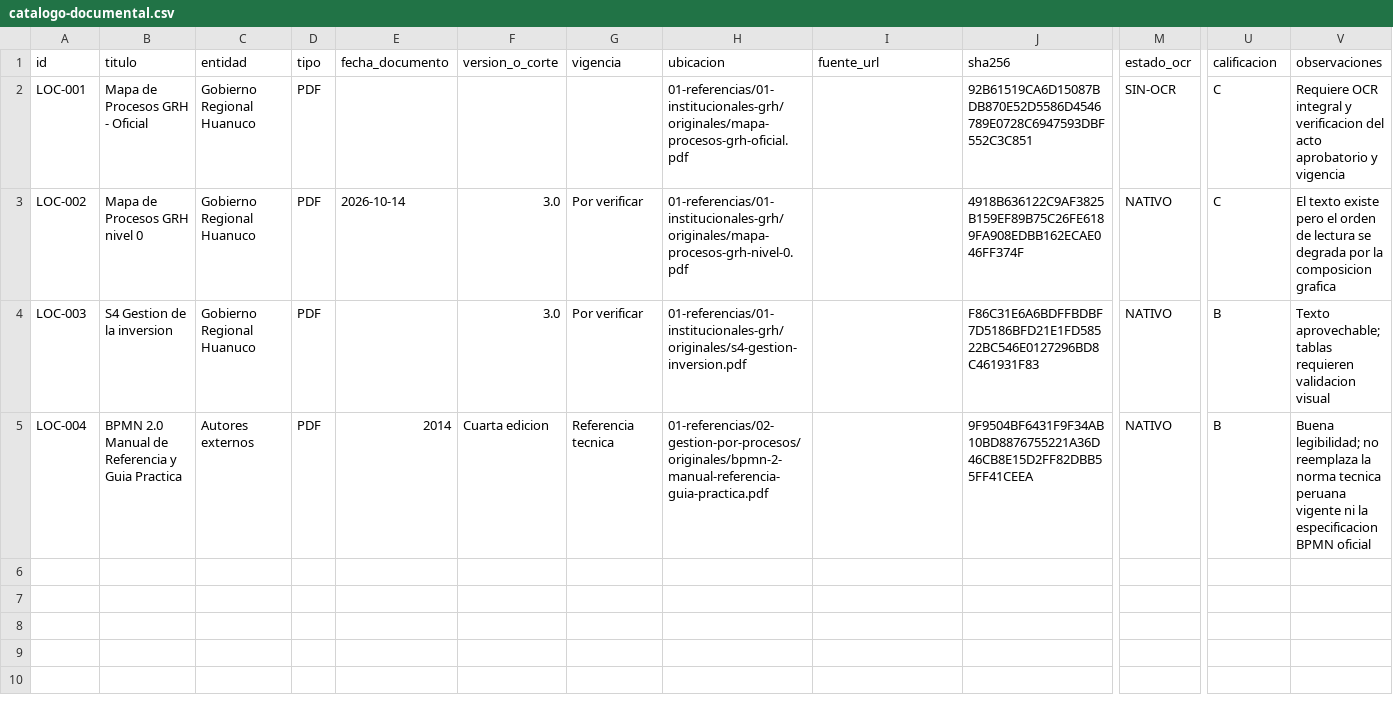
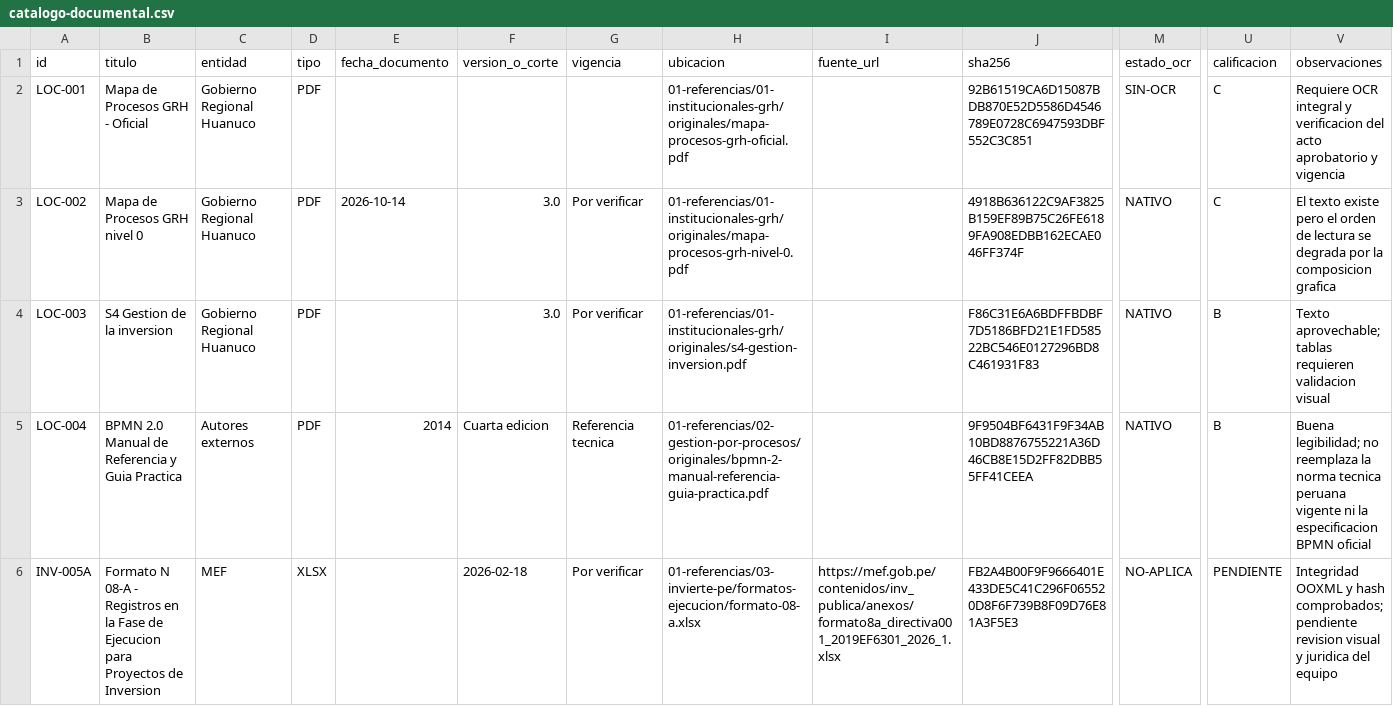
Before and after one commit to benjy2976/modelado-procesos, a CSV file: 01-referencias/00-catalogo/catalogo-documental.csv, drawn as a sheet; only a part is shown, gaps mark what is left out; rows hold the shown columns only; the diff names each change by its address in the sheet, - before the commit and + after, or states it on an @@ line.

Commit message:
feat(referencias): incorporar Formato 08-A del MEF
Registrar el XLSX, su URL oficial y hash SHA-256.
Ajustar el descargador para recuperar el archivo y documentar su restauración.

```diff
--- a/01-referencias/00-catalogo/catalogo-documental.csv
+++ b/01-referencias/00-catalogo/catalogo-documental.csv
+row 6: INV-005A | Formato N 08-A - Registros en la Fase de Ejecucion para Proyectos de Inversion | MEF | XLSX |  | 2026-02-18 | Por verificar | 01-referencias/03-invierte-pe/formatos-ejecucion/formato-08-a.xlsx | https://mef.gob.pe/contenidos/inv_publica/anexos/formato8a_directiva001_2019EF6301_2026_1.xlsx | FB2A4B00F9F9666401E433DE5C41C296F065520D8F6F739B8F09D76E81A3F5E3 | NO-APLICA | PENDIENTE | Integridad OOXML y hash comprobados; pendiente revision visual y juridica del equipo
```
Also changed, not shown: 01-referencias/00-catalogo/catalogo-recursos.csv, 01-referencias/00-catalogo/registro-descargas.csv, 5 other files.
